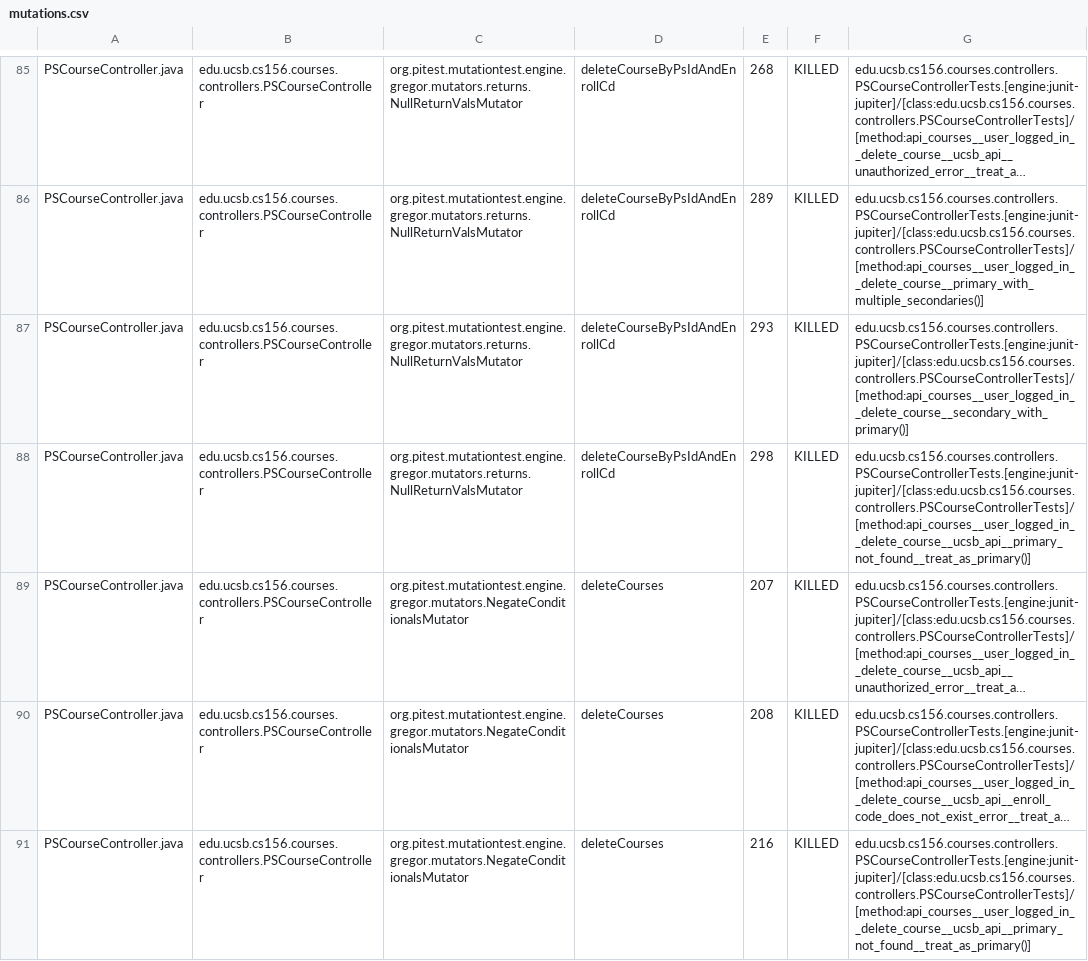
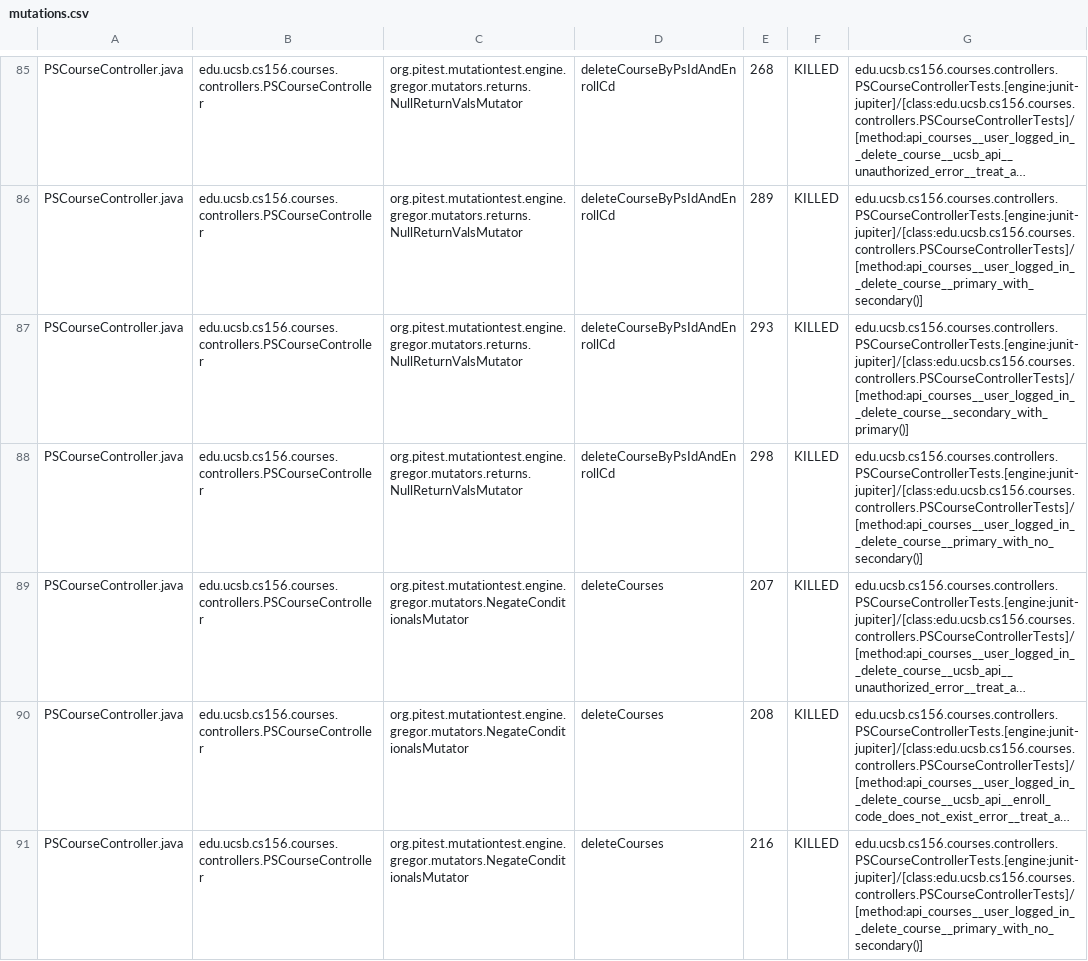
Before and after one commit to ucsb-cs156-w24/proj-courses-w24-5pm-3, a CSV file: prs/21/pitest/mutations.csv, drawn as a sheet; only a part is shown, gaps mark what is left out; long unchanged cells end in …; the diff covers the shown part only; the diff names each change by its address in the sheet, - before the commit and + after, or states it on an @@ line.

Commit message:
Deploying to gh-pages from @ ucsb-cs156-w24/proj-courses-w24-5pm-3@913144183eed05fd5d0be5fec6edd795cabba56f 🚀

```diff
--- a/prs/21/pitest/mutations.csv
+++ b/prs/21/pitest/mutations.csv
-G86: edu.ucsb.cs156.courses.controllers.PSCourseControllerTests.[engine:junit-jupiter]/[class:edu.ucsb.cs156.courses.controllers.PSCourseControllerTests]/[method:api_courses__user_logged_in__delete_course__primary_with_multiple_secondaries()]
+G86: edu.ucsb.cs156.courses.controllers.PSCourseControllerTests.[engine:junit-jupiter]/[class:edu.ucsb.cs156.courses.controllers.PSCourseControllerTests]/[method:api_courses__user_logged_in__delete_course__primary_with_secondary()]
-G88: edu.ucsb.cs156.courses.controllers.PSCourseControllerTests.[engine:junit-jupiter]/[class:edu.ucsb.cs156.courses.controllers.PSCourseControllerTests]/[method:api_courses__user_logged_in__delete_course__ucsb_api__primary_not_found__treat_as_primary()]
+G88: edu.ucsb.cs156.courses.controllers.PSCourseControllerTests.[engine:junit-jupiter]/[class:edu.ucsb.cs156.courses.controllers.PSCourseControllerTests]/[method:api_courses__user_logged_in__delete_course__primary_with_no_secondary()]
-G91: edu.ucsb.cs156.courses.controllers.PSCourseControllerTests.[engine:junit-jupiter]/[class:edu.ucsb.cs156.courses.controllers.PSCourseControllerTests]/[method:api_courses__user_logged_in__delete_course__ucsb_api__primary_not_found__treat_as_primary()]
+G91: edu.ucsb.cs156.courses.controllers.PSCourseControllerTests.[engine:junit-jupiter]/[class:edu.ucsb.cs156.courses.controllers.PSCourseControllerTests]/[method:api_courses__user_logged_in__delete_course__primary_with_no_secondary()]
```
Also changed, not shown: 77 edited cells elsewhere in this file, 39 other files.
